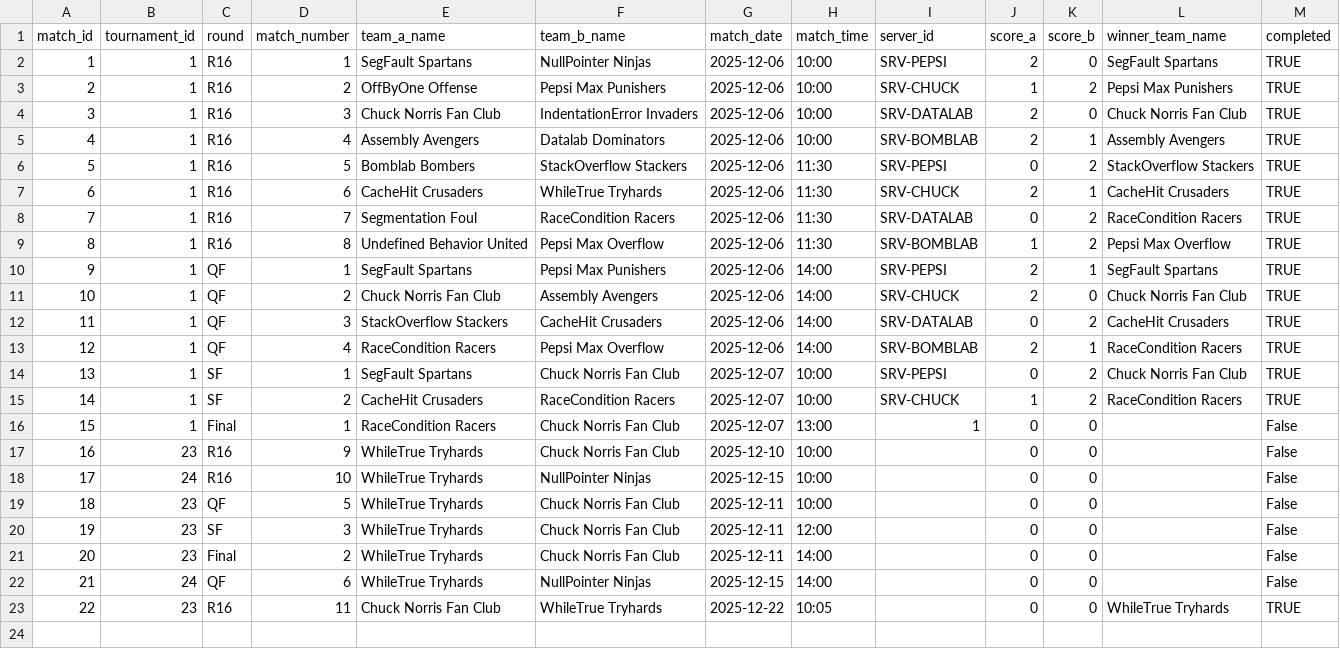
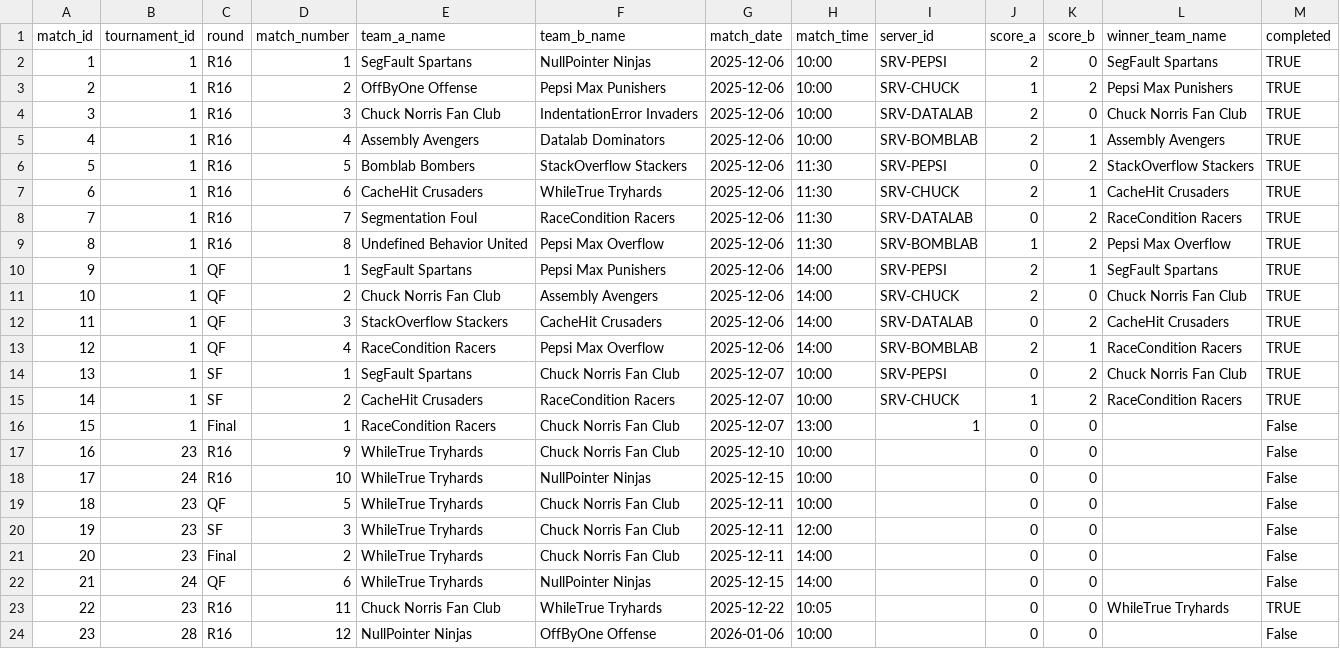
Before and after one commit to SteinarHelgi/esport_cup, a CSV file: Data/matches.csv, drawn as a sheet.

```diff
--- a/Data/matches.csv
+++ b/Data/matches.csv
@@ -23 +23,2 @@ match_id,tournament_id,round,match_number,team_a_name,team_b_name,match_date,mat
 22,23,R16,11,Chuck Norris Fan Club,WhileTrue Tryhards,2025-12-22,10:05,,0,0,WhileTrue Tryhards,TRUE
+23,28,R16,12,NullPointer Ninjas,OffByOne Offense,2026-01-06,10:00,,0,0,,False
```
Also changed, not shown: 1 other file.
